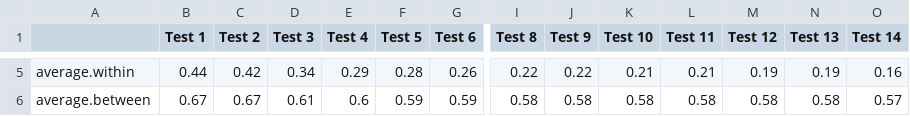
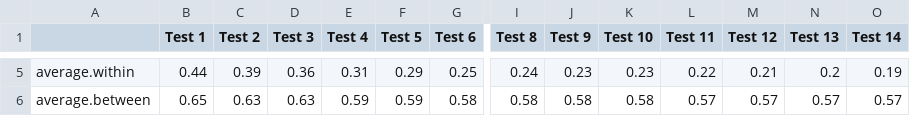
Before and after one commit to CHANGE-Lab/albacore-diet-global, a CSV file: outputs_figures/clusters/prob_cluster_sep2021_nonagg/prob.stats.df.divisive.csv, drawn as a sheet; only a part is shown, gaps mark what is left out; the diff covers the shown part only; the diff names each change by its address in the sheet, - before the commit and + after, or states it on an @@ line.

```diff
--- a/outputs_figures/clusters/prob_cluster_sep2021_nonagg/prob.stats.df.divisive.csv
+++ b/outputs_figures/clusters/prob_cluster_sep2021_nonagg/prob.stats.df.divisive.csv
-C5 (Test 2): 0.42
+C5 (Test 2): 0.39
-D5 (Test 3): 0.34
+D5 (Test 3): 0.36
-E5 (Test 4): 0.29
+E5 (Test 4): 0.31
-F5 (Test 5): 0.28
+F5 (Test 5): 0.29
-G5 (Test 6): 0.26
+G5 (Test 6): 0.25
-I5 (Test 8): 0.22
+I5 (Test 8): 0.24
-J5 (Test 9): 0.22
+J5 (Test 9): 0.23
-K5 (Test 10): 0.21
+K5 (Test 10): 0.23
-L5 (Test 11): 0.21
+L5 (Test 11): 0.22
-M5 (Test 12): 0.19
+M5 (Test 12): 0.21
-N5 (Test 13): 0.19
+N5 (Test 13): 0.2
-O5 (Test 14): 0.16
+O5 (Test 14): 0.19
-B6 (Test 1): 0.67
+B6 (Test 1): 0.65
-C6 (Test 2): 0.67
+C6 (Test 2): 0.63
-D6 (Test 3): 0.61
+D6 (Test 3): 0.63
-E6 (Test 4): 0.6
+E6 (Test 4): 0.59
-G6 (Test 6): 0.59
+G6 (Test 6): 0.58
-L6 (Test 11): 0.58
+L6 (Test 11): 0.57
-M6 (Test 12): 0.58
+M6 (Test 12): 0.57
-N6 (Test 13): 0.58
+N6 (Test 13): 0.57
```
Also changed, not shown: 173 edited cells elsewhere in this file, outputs_figures/clusters/prob_cluster_sep2021_nonagg/prob.stats.df.aggl.csv, 9 other files.
